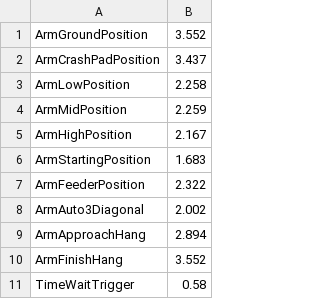
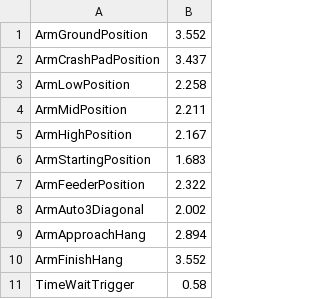
Before and after one commit to connorworley/1538_2013, a CSV file: constants.csv, drawn as a sheet.

```diff
--- a/constants.csv
+++ b/constants.csv
@@ -3,3 +3,3 @@ ArmCrashPadPosition,3.437
 ArmLowPosition,2.258
-ArmMidPosition,2.259
+ArmMidPosition,2.211
 ArmHighPosition,2.167	
```
Also changed, not shown: 8 other files.
